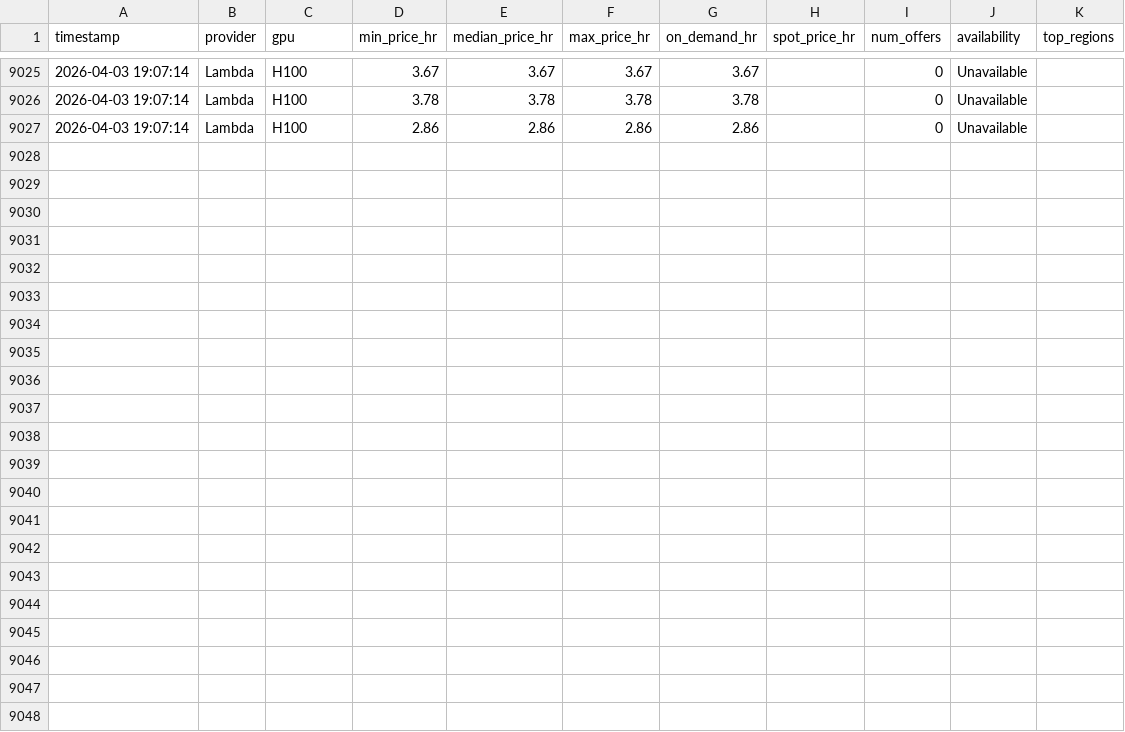
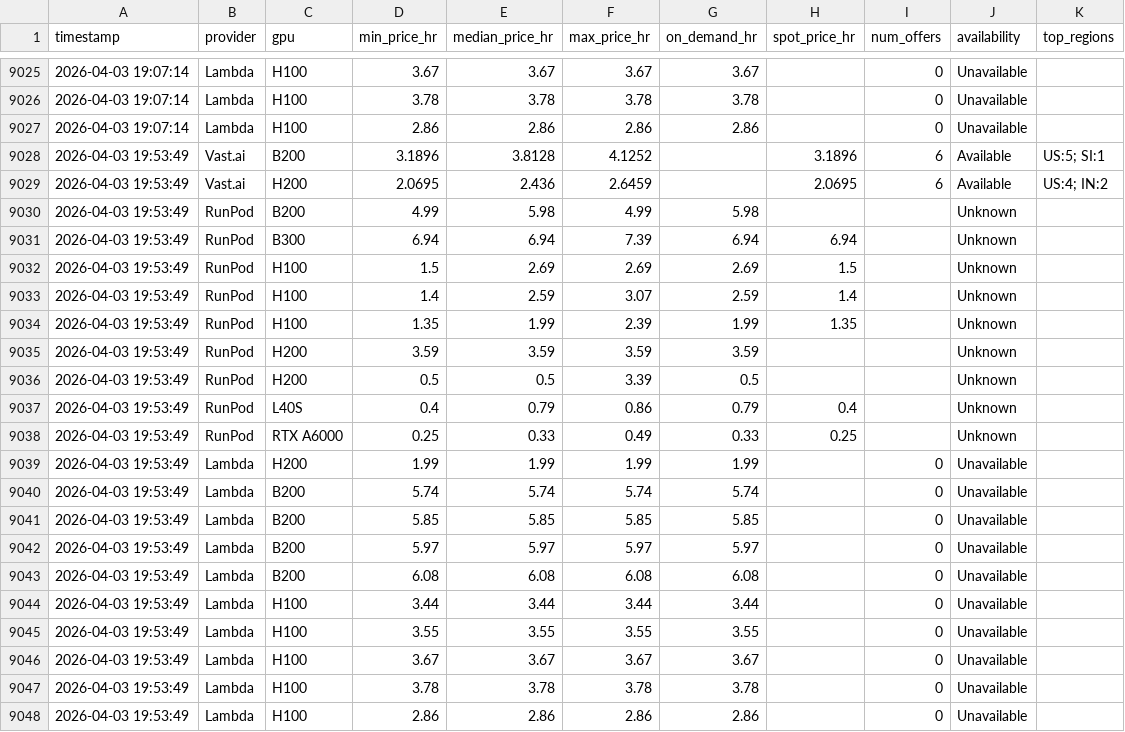
Before and after one commit to nixj9/gpu-market-intel, a CSV file: data/gpu_pricing.csv, drawn as a sheet; only a part is shown, gaps mark what is left out.

Commit message:
📊 data: 2026-04-03 19:53 UTC

```diff
--- a/data/gpu_pricing.csv
+++ b/data/gpu_pricing.csv
@@ -9027 +9027,22 @@ timestamp,provider,gpu,min_price_hr,median_price_hr,max_price_hr,on_demand_hr,sp
 2026-04-03 19:07:14,Lambda,H100,2.86,2.86,2.86,2.86,,0,Unavailable,
+2026-04-03 19:53:49,Vast.ai,B200,3.1896,3.8128,4.1252,,3.1896,6,Available,US:5; SI:1
+2026-04-03 19:53:49,Vast.ai,H200,2.0695,2.436,2.6459,,2.0695,6,Available,US:4; IN:2
+2026-04-03 19:53:49,RunPod,B200,4.99,5.98,4.99,5.98,,,Unknown,
+2026-04-03 19:53:49,RunPod,B300,6.94,6.94,7.39,6.94,6.94,,Unknown,
+2026-04-03 19:53:49,RunPod,H100,1.5,2.69,2.69,2.69,1.5,,Unknown,
+2026-04-03 19:53:49,RunPod,H100,1.4,2.59,3.07,2.59,1.4,,Unknown,
+2026-04-03 19:53:49,RunPod,H100,1.35,1.99,2.39,1.99,1.35,,Unknown,
+2026-04-03 19:53:49,RunPod,H200,3.59,3.59,3.59,3.59,,,Unknown,
+2026-04-03 19:53:49,RunPod,H200,0.5,0.5,3.39,0.5,,,Unknown,
+2026-04-03 19:53:49,RunPod,L40S,0.4,0.79,0.86,0.79,0.4,,Unknown,
+2026-04-03 19:53:49,RunPod,RTX A6000,0.25,0.33,0.49,0.33,0.25,,Unknown,
+2026-04-03 19:53:49,Lambda,H200,1.99,1.99,1.99,1.99,,0,Unavailable,
+2026-04-03 19:53:49,Lambda,B200,5.74,5.74,5.74,5.74,,0,Unavailable,
+2026-04-03 19:53:49,Lambda,B200,5.85,5.85,5.85,5.85,,0,Unavailable,
+2026-04-03 19:53:49,Lambda,B200,5.97,5.97,5.97,5.97,,0,Unavailable,
+2026-04-03 19:53:49,Lambda,B200,6.08,6.08,6.08,6.08,,0,Unavailable,
+2026-04-03 19:53:49,Lambda,H100,3.44,3.44,3.44,3.44,,0,Unavailable,
+2026-04-03 19:53:49,Lambda,H100,3.55,3.55,3.55,3.55,,0,Unavailable,
+2026-04-03 19:53:49,Lambda,H100,3.67,3.67,3.67,3.67,,0,Unavailable,
+2026-04-03 19:53:49,Lambda,H100,3.78,3.78,3.78,3.78,,0,Unavailable,
+2026-04-03 19:53:49,Lambda,H100,2.86,2.86,2.86,2.86,,0,Unavailable,
```
